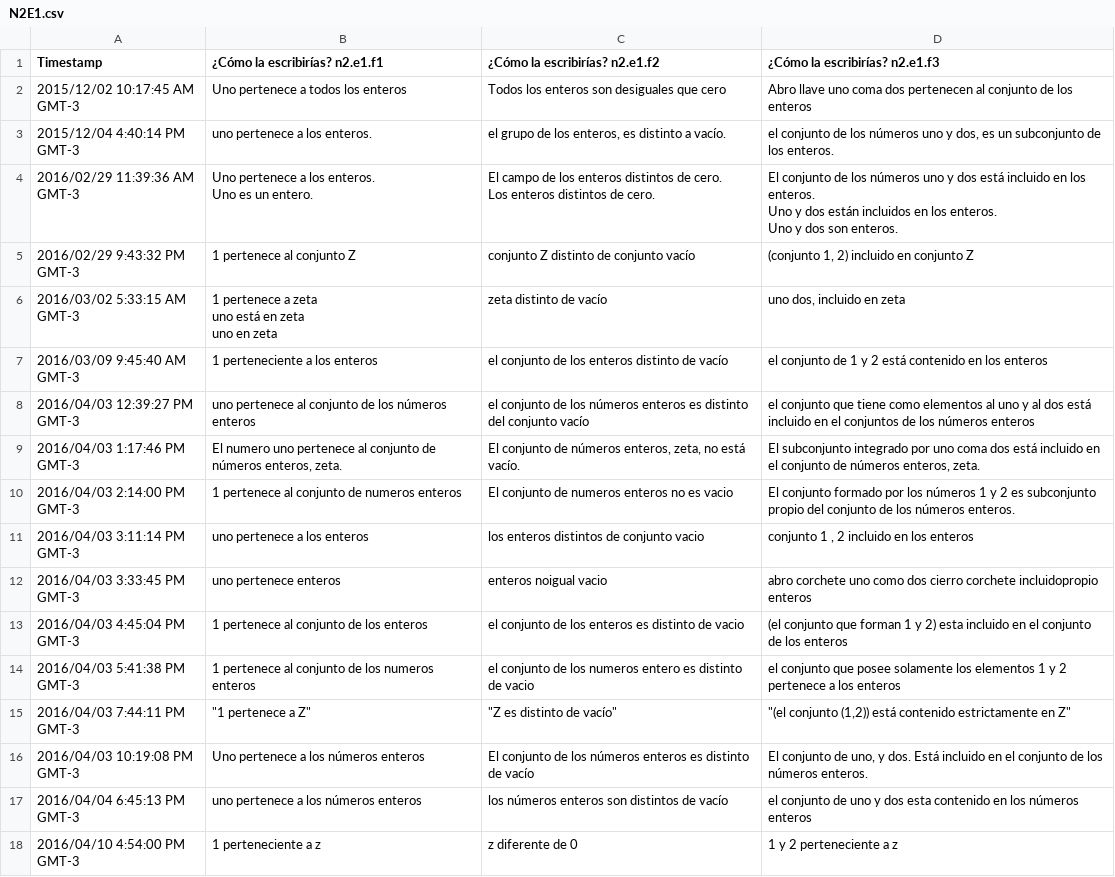
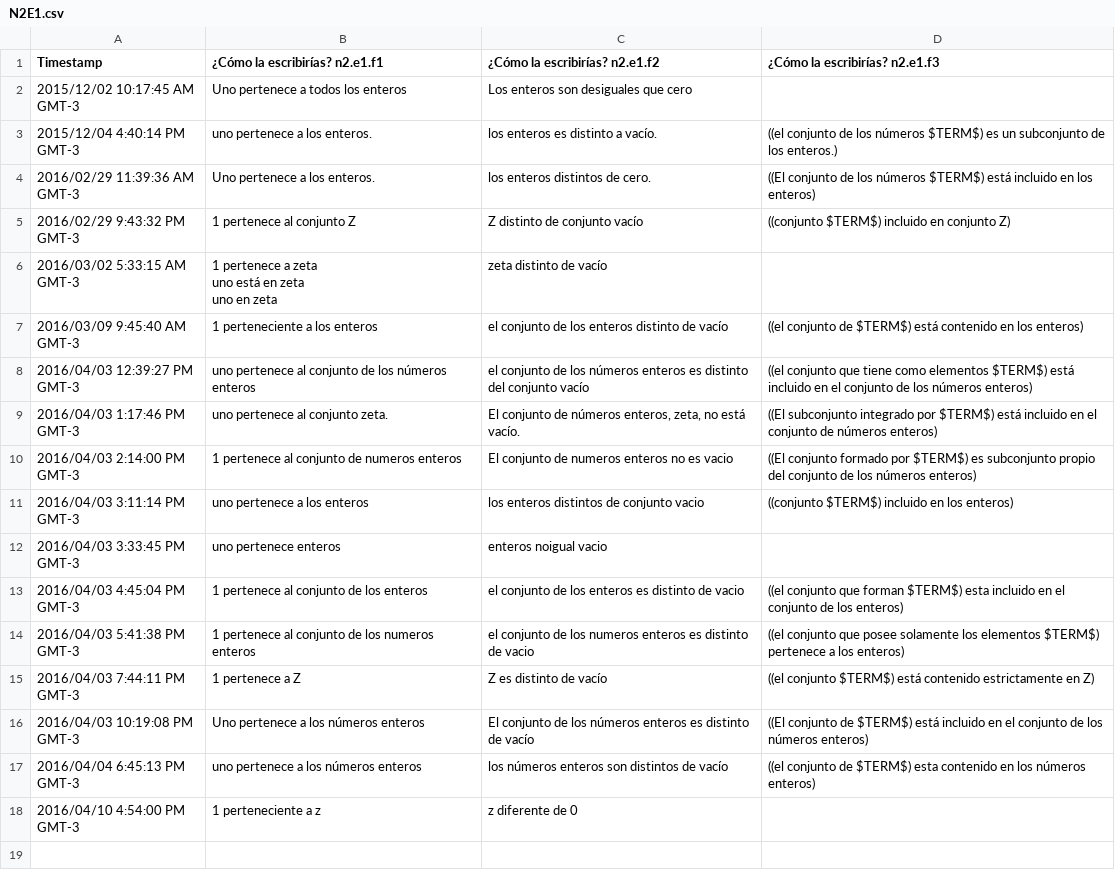
Before and after one commit to lthurr/textoes, a CSV file: corpus/N2E1.csv, drawn as a sheet; ↵ is a line break in a cell; the diff names each change by its address in the sheet, - before the commit and + after, or states it on an @@ line.

```diff
--- a/corpus/N2E1.csv
+++ b/corpus/N2E1.csv
-C2 (¿Cómo la escribirías? n2.e1.f2): Todos los enteros son desiguales que cero
+C2 (¿Cómo la escribirías? n2.e1.f2): Los enteros son desiguales que cero
-D2 (¿Cómo la escribirías? n2.e1.f3): Abro llave uno coma dos pertenecen al conjunto de los enteros
+D2 (¿Cómo la escribirías? n2.e1.f3): (empty)
-C3 (¿Cómo la escribirías? n2.e1.f2): el grupo de los enteros, es distinto a vacío.
+C3 (¿Cómo la escribirías? n2.e1.f2): los enteros es distinto a vacío.
-D3 (¿Cómo la escribirías? n2.e1.f3): el conjunto de los números uno y dos, es un subconjunto de los enteros.
+D3 (¿Cómo la escribirías? n2.e1.f3): ((el conjunto de los números $TERM$) es un subconjunto de los enteros.)
-B4 (¿Cómo la escribirías? n2.e1.f1): Uno pertenece a los enteros. ↵ Uno es un entero.
+B4 (¿Cómo la escribirías? n2.e1.f1): Uno pertenece a los enteros.
-C4 (¿Cómo la escribirías? n2.e1.f2): El campo de los enteros distintos de cero. ↵ Los enteros distintos…
+C4 (¿Cómo la escribirías? n2.e1.f2): los enteros distintos…
-D4 (¿Cómo la escribirías? n2.e1.f3): El conjunto de los números uno y dos está incluido en los enteros. ↵ Uno y dos están incluidos en los enteros. ↵ Uno y dos son enteros.
+D4 (¿Cómo la escribirías? n2.e1.f3): ((El conjunto de los números $TERM$) está incluido en los enteros)
-C5 (¿Cómo la escribirías? n2.e1.f2): conjunto Z distinto de conjunto vacío
+C5 (¿Cómo la escribirías? n2.e1.f2): Z distinto de conjunto vacío
-D5 (¿Cómo la escribirías? n2.e1.f3): (conjunto 1, 2) incluido en conjunto Z
+D5 (¿Cómo la escribirías? n2.e1.f3): ((conjunto $TERM$) incluido en conjunto Z)
-D6 (¿Cómo la escribirías? n2.e1.f3): uno dos, incluido en zeta
+D6 (¿Cómo la escribirías? n2.e1.f3): (empty)
-D7 (¿Cómo la escribirías? n2.e1.f3): el conjunto de 1 y 2 está contenido en los enteros
+D7 (¿Cómo la escribirías? n2.e1.f3): ((el conjunto de $TERM$) está contenido en los enteros)
-D8 (¿Cómo la escribirías? n2.e1.f3): el conjunto que tiene como elementos al uno y al dos está incluido en el conjuntos de los números enteros
+D8 (¿Cómo la escribirías? n2.e1.f3): ((el conjunto que tiene como elementos $TERM$) está incluido en el conjunto de los números enteros)
-B9 (¿Cómo la escribirías? n2.e1.f1): El numero uno pertenece al conjunto de números enteros, zeta.
+B9 (¿Cómo la escribirías? n2.e1.f1): uno pertenece al conjunto zeta.
-D9 (¿Cómo la escribirías? n2.e1.f3): El subconjunto integrado por uno coma dos está incluido en el conjunto de números enteros, zeta.
+D9 (¿Cómo la escribirías? n2.e1.f3): ((El subconjunto integrado por $TERM$) está incluido en el conjunto de números enteros)
-D10 (¿Cómo la escribirías? n2.e1.f3): El conjunto formado por los números 1 y 2 es subconjunto propio del conjunto de los números enteros.
+D10 (¿Cómo la escribirías? n2.e1.f3): ((El conjunto formado por $TERM$) es subconjunto propio del conjunto de los números enteros)
-D11 (¿Cómo la escribirías? n2.e1.f3): conjunto 1 , 2 incluido en los enteros
+D11 (¿Cómo la escribirías? n2.e1.f3): ((conjunto $TERM$) incluido en los enteros)
-D12 (¿Cómo la escribirías? n2.e1.f3): abro corchete uno como dos cierro corchete incluidopropio enteros
+D12 (¿Cómo la escribirías? n2.e1.f3): (empty)
-D13 (¿Cómo la escribirías? n2.e1.f3): (el conjunto que forman 1 y 2) esta incluido en el conjunto de los enteros
+D13 (¿Cómo la escribirías? n2.e1.f3): ((el conjunto que forman $TERM$) esta incluido en el conjunto de los enteros)
-C14 (¿Cómo la escribirías? n2.e1.f2): …los numeros entero es distinto…
+C14 (¿Cómo la escribirías? n2.e1.f2): …los numeros enteros es distinto…
-D14 (¿Cómo la escribirías? n2.e1.f3): el conjunto que posee solamente los elementos 1 y 2 pertenece a los enteros
+D14 (¿Cómo la escribirías? n2.e1.f3): ((el conjunto que posee solamente los elementos $TERM$) pertenece a los enteros)
-B15 (¿Cómo la escribirías? n2.e1.f1): "1 pertenece a Z"
+B15 (¿Cómo la escribirías? n2.e1.f1): 1 pertenece a Z
-C15 (¿Cómo la escribirías? n2.e1.f2): "Z es distinto de vacío"
+C15 (¿Cómo la escribirías? n2.e1.f2): Z es distinto de vacío
-D15 (¿Cómo la escribirías? n2.e1.f3): "(el conjunto (1,2)) está contenido estrictamente en Z"
+D15 (¿Cómo la escribirías? n2.e1.f3): ((el conjunto $TERM$) está contenido estrictamente en Z)
-D16 (¿Cómo la escribirías? n2.e1.f3): El conjunto de uno, y dos. Está incluido en el conjunto de los números enteros.
+D16 (¿Cómo la escribirías? n2.e1.f3): ((El conjunto de $TERM$) está incluido en el conjunto de los números enteros)
-D17 (¿Cómo la escribirías? n2.e1.f3): el conjunto de uno y dos esta contenido en los números enteros
+D17 (¿Cómo la escribirías? n2.e1.f3): ((el conjunto de $TERM$) esta contenido en los números enteros)
-D18 (¿Cómo la escribirías? n2.e1.f3): 1 y 2 perteneciente a z
+D18 (¿Cómo la escribirías? n2.e1.f3): (empty)
```
Also changed, not shown: corpus/N1E1.csv, corpus/N1E2.csv, 11 other files.
